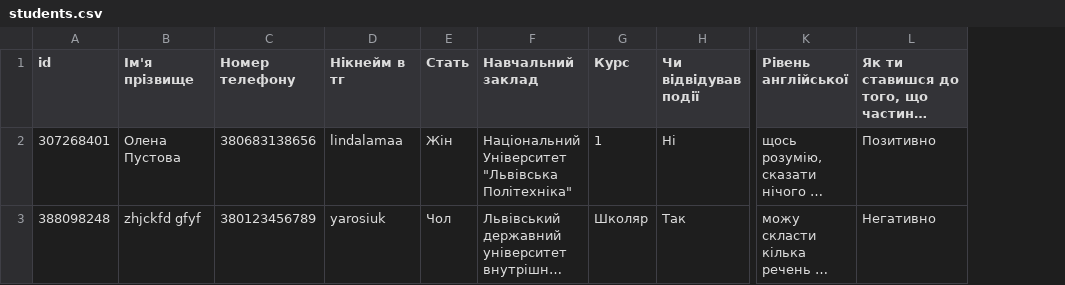
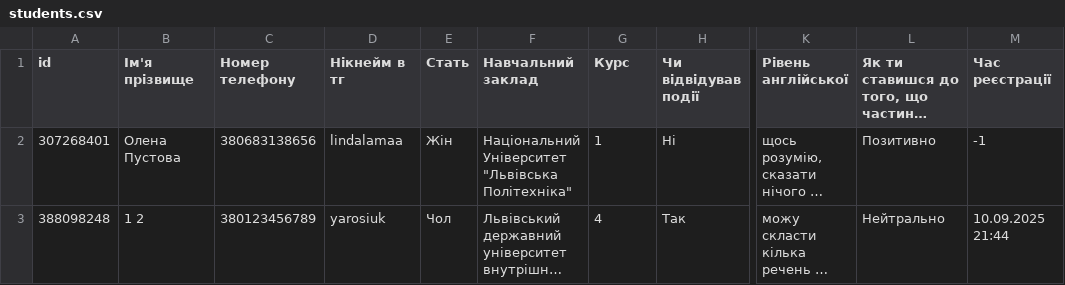
Before and after one commit to YaroslavPanasiuk/EnglishClubRegistrationBot, a CSV file: data/students.csv, drawn as a sheet; only a part is shown, gaps mark what is left out; long unchanged cells end in …; the diff names each change by its address in the sheet, - before the commit and + after, or states it on an @@ line.

```diff
--- a/data/students.csv
+++ b/data/students.csv
+column M (Час реєстрації), rows 2-3: -1 | 10.09.2025 21:44
-B3 (Ім'я прізвище): zhjckfd gfyf
+B3 (Ім'я прізвище): 1 2
-G3 (Курс): Школяр
+G3 (Курс): 4
-L3: Негативно
+L3: Нейтрально
```
Also changed, not shown: 3 other files.
